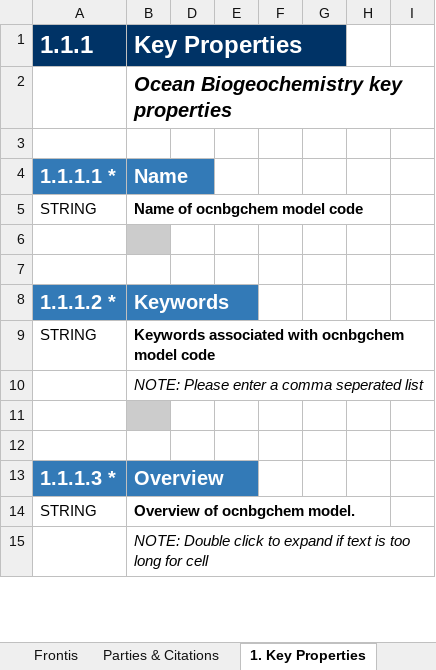
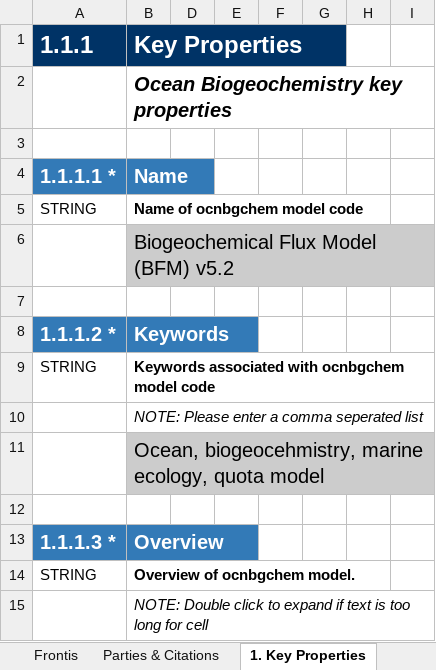
Before and after one commit to ES-DOC-INSTITUTIONAL/cmcc, an Excel workbook: cmip6/models/cmcc-esm2/cmip6_cmcc_cmcc-esm2_ocnbgchem.xlsx, sheet 1. Key Properties, drawn as a sheet; only a part is shown; values as stored, in another font and other column widths than the file's, no borders; the diff covers the shown part only; the diff names each change by its address in the sheet, - before the commit and + after, or states it on an @@ line.

Commit message:
update ocean bgc for cmcc-esm2

```diff
--- a/cmip6/models/cmcc-esm2/cmip6_cmcc_cmcc-esm2_ocnbgchem.xlsx (sheet 1. Key Properties)
+++ b/cmip6/models/cmcc-esm2/cmip6_cmcc_cmcc-esm2_ocnbgchem.xlsx (sheet 1. Key Properties)
-B6 (Key Properties): (empty)
+B6 (Key Properties): Biogeochemical Flux Model (BFM) v5.2
-B11 (Key Properties): (empty)
+B11 (Key Properties): Ocean, biogeocehmistry, marine ecology, quota model
```
Also changed, not shown: 33 edited cells elsewhere in this sheet, sheet 2. Tracers, sheet Parties & Citations, sheet Frontis, cmip6/models/cmcc-cm2-sr5/cmip6_cmcc_cmcc-cm2-sr5_land.xlsx.
